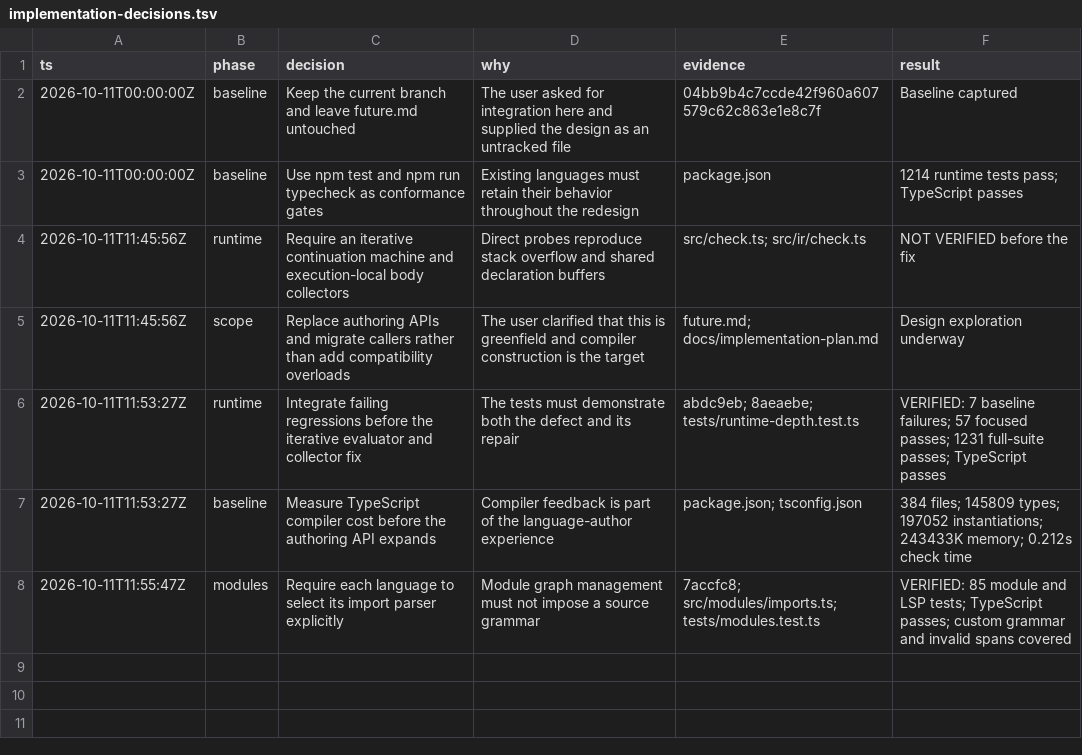
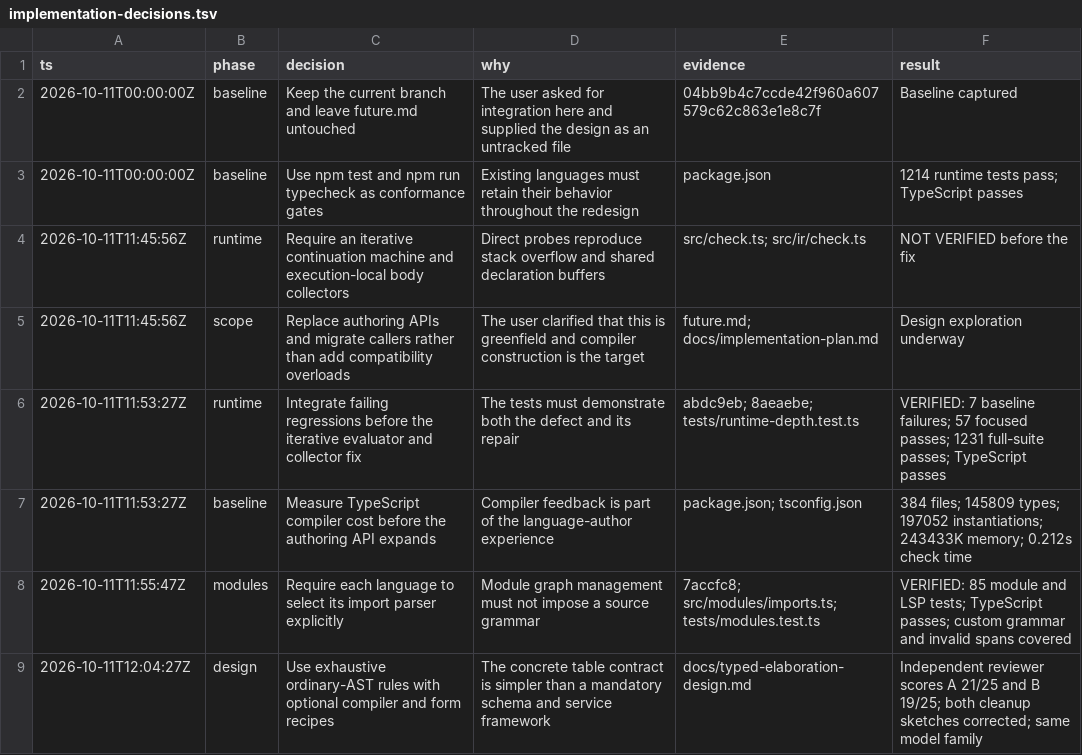
Before and after one commit to saiashirwad/langkit, a TSV file: docs/implementation-decisions.tsv, drawn as a sheet; the diff names each change by its address in the sheet, - before the commit and + after, or states it on an @@ line.

Commit message:
docs(elaboration): choose the judgment authoring contract

```diff
--- a/docs/implementation-decisions.tsv
+++ b/docs/implementation-decisions.tsv
+row 9: 2026-10-11T12:04:27Z | design | Use exhaustive ordinary-AST rules with optional compiler and form recipes | The concrete table contract is simpler than a mandatory schema and service framework | docs/typed-elaboration-design.md | Independent reviewer scores A 21/25 and B 19/25; both cleanup sketches corrected; same model family
```
Also changed, not shown: 3 other files.
